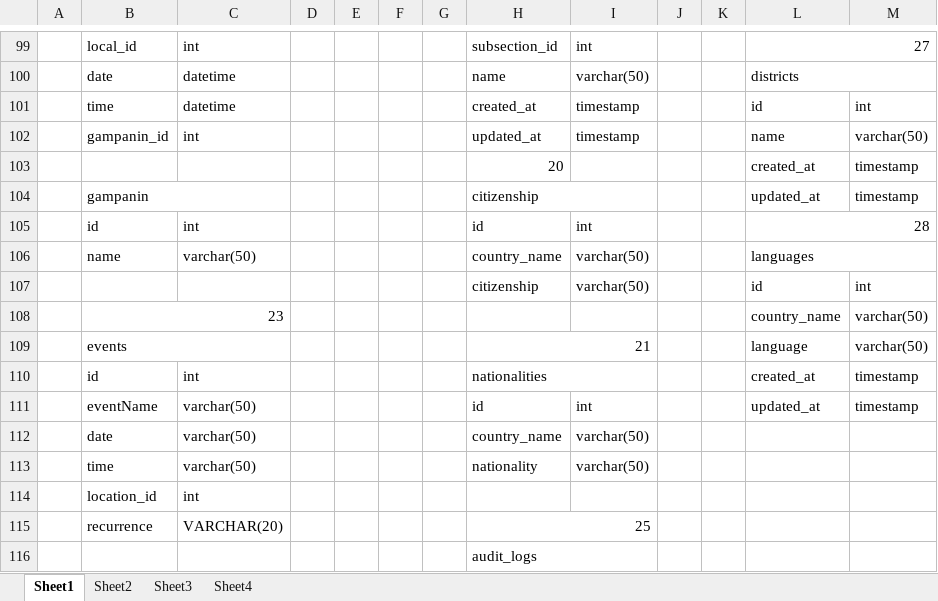
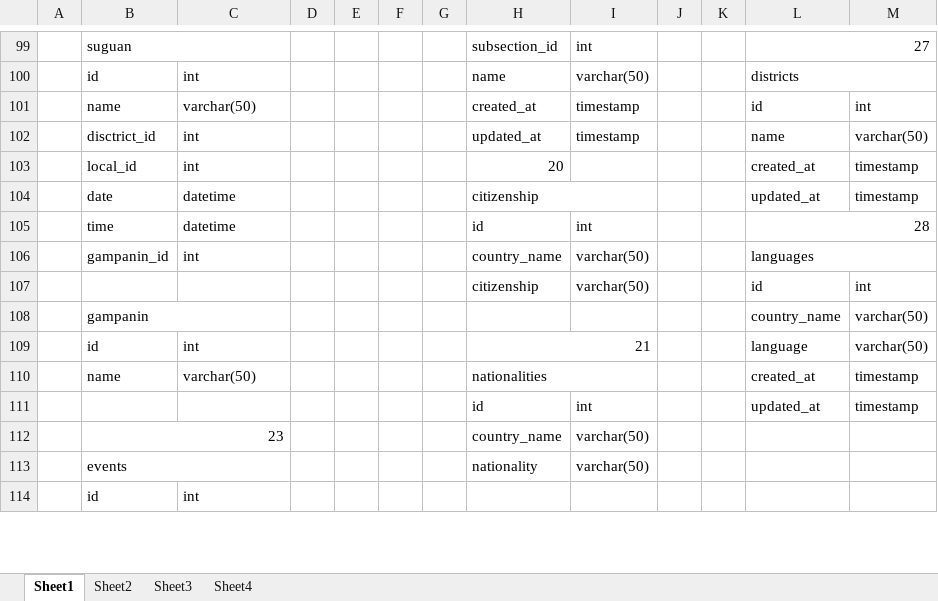
Before and after one commit to felixparejapmdit/inc_dashboard, an Excel workbook: documentation/PMD Table Structure.xlsx, sheet Sheet1, drawn as a sheet; only a part is shown, gaps mark what is left out; values as stored, in another font and other column widths than the file's, no cell formats; removed rows and columns are numbered as before the commit, all else as after; the diff covers the shown part only; the diff names each change by its address in the sheet, - before the commit and + after, or states it on an @@ line.

Commit message:
Update PMD Table Structure.xlsx

```diff
--- a/documentation/PMD Table Structure.xlsx (sheet Sheet1)
+++ b/documentation/PMD Table Structure.xlsx (sheet Sheet1)
-B99: local_id
+B99: suguan
+B99:C99 merged
-C99: int
+C99: (empty)
-B100: date
+B100: id
-C100: datetime
+C100: int
-B101: time
+B101: name
-C101: datetime
+C101: varchar(50)
-B102: gampanin_id
+B102: disctrict_id
-B103: (empty)
+B103: local_id
-C103: (empty)
+C103: int
-B104: gampanin
+B104: date
-B104:C104 merged
-C104: (empty)
+C104: datetime
-B105: id
+B105: time
-C105: int
+C105: datetime
-B106: name
+B106: gampanin_id
-C106: varchar(50)
+C106: int
-B108: 23
+B108: gampanin
-B109: events
+B109: id
-B109:C109 merged
-C109: (empty)
+C109: int
-B110: id
+B110: name
-C110: int
+C110: varchar(50)
-B111: eventName
+B111: (empty)
-C111:C113: varchar(50)
+C111:C113: (empty)
-B112: date
+B112: 23
+B112:C112 merged
-B113: time
+B113: events
+B113:C113 merged
-B114: location_id
+B114: id
-row 115:  | recurrence | VARCHAR(20) |  |  |  |  | 25
-row 116:  |  |  |  |  |  |  | audit_logs
```
Also changed, not shown: 32 added rows, 30 removed rows, 30 edited cells and merged cells elsewhere in this sheet, cell formats.
